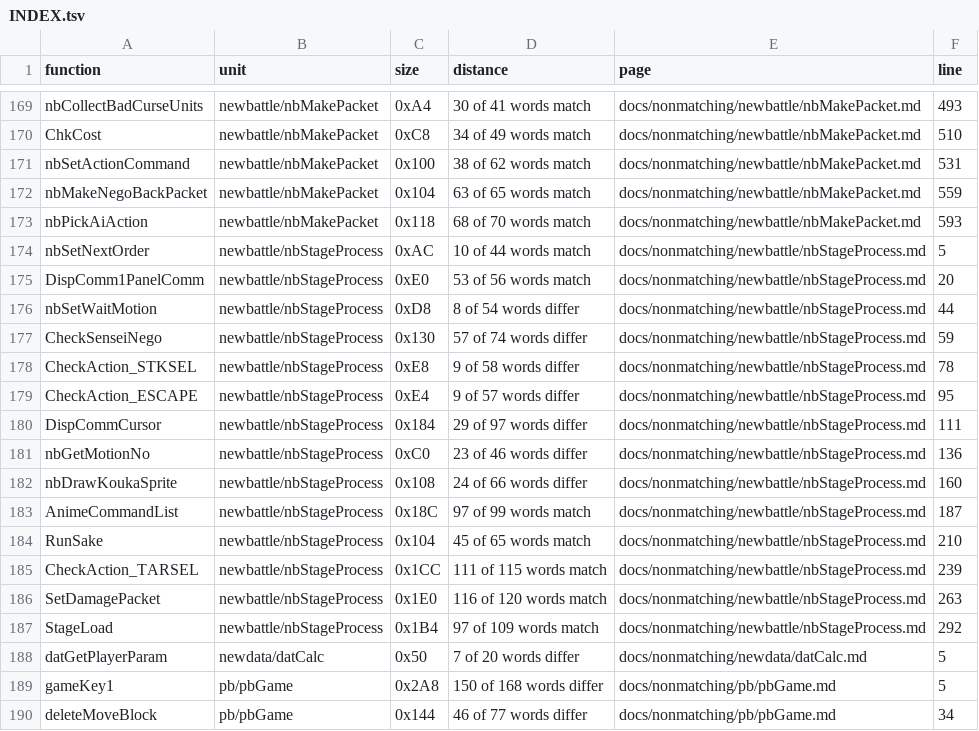
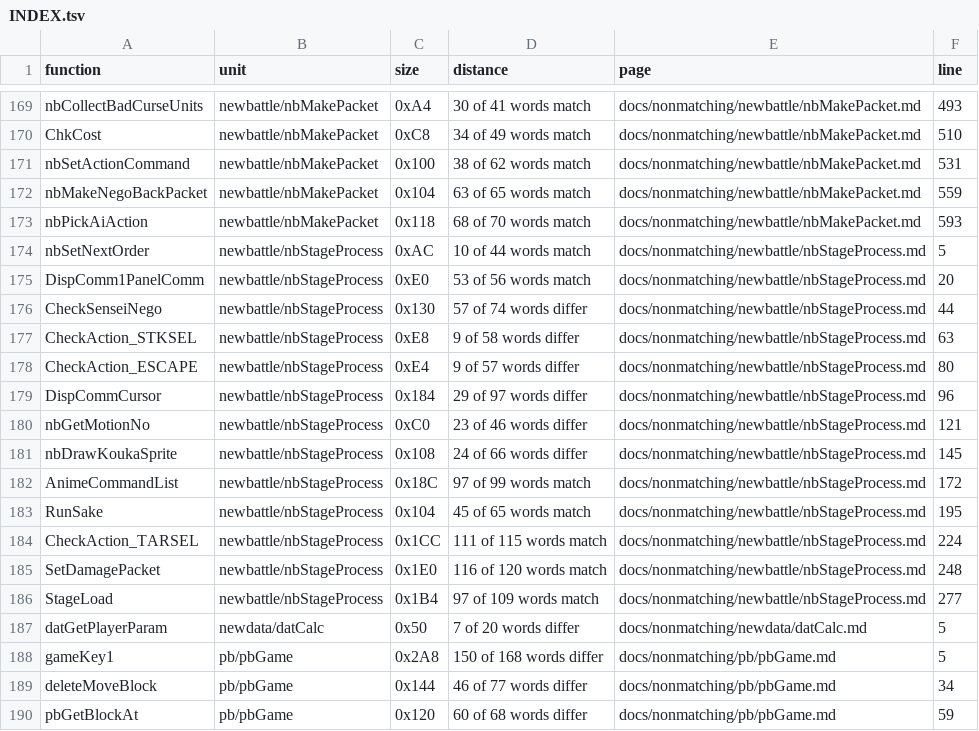
Before and after one commit to Megami-Decomps/smt3-decomp, a TSV file: docs/nonmatching/INDEX.tsv, drawn as a sheet; only a part is shown, gaps mark what is left out; the shorter side is filled out with more unchanged rows.

Commit message:
Match wait motion setup
Keep speed calculation before the motion callbacks using the real inline record stride and a one-pass calculation block. Qualified candidate/control traces show the loop-end note survives sched2 and prevents the multiply moving across the first callback; hooked, dump and plain outputs agree.

Retire the obsolete wait-motion draft and regenerate its indexes.

```diff
--- a/docs/nonmatching/INDEX.tsv
+++ b/docs/nonmatching/INDEX.tsv
@@ -175,14 +175,13 @@ nbSetNextOrder	newbattle/nbStageProcess	0xAC	10 of 44 words match	docs/nonmatchi
 DispComm1PanelComm	newbattle/nbStageProcess	0xE0	53 of 56 words match	docs/nonmatching/newbattle/nbStageProcess.md	20
-nbSetWaitMotion	newbattle/nbStageProcess	0xD8	8 of 54 words differ	docs/nonmatching/newbattle/nbStageProcess.md	44
-CheckSenseiNego	newbattle/nbStageProcess	0x130	57 of 74 words differ	docs/nonmatching/newbattle/nbStageProcess.md	59
-CheckAction_STKSEL	newbattle/nbStageProcess	0xE8	9 of 58 words differ	docs/nonmatching/newbattle/nbStageProcess.md	78
-CheckAction_ESCAPE	newbattle/nbStageProcess	0xE4	9 of 57 words differ	docs/nonmatching/newbattle/nbStageProcess.md	95
-DispCommCursor	newbattle/nbStageProcess	0x184	29 of 97 words differ	docs/nonmatching/newbattle/nbStageProcess.md	111
-nbGetMotionNo	newbattle/nbStageProcess	0xC0	23 of 46 words differ	docs/nonmatching/newbattle/nbStageProcess.md	136
-nbDrawKoukaSprite	newbattle/nbStageProcess	0x108	24 of 66 words differ	docs/nonmatching/newbattle/nbStageProcess.md	160
-AnimeCommandList	newbattle/nbStageProcess	0x18C	97 of 99 words match	docs/nonmatching/newbattle/nbStageProcess.md	187
-RunSake	newbattle/nbStageProcess	0x104	45 of 65 words match	docs/nonmatching/newbattle/nbStageProcess.md	210
-CheckAction_TARSEL	newbattle/nbStageProcess	0x1CC	111 of 115 words match	docs/nonmatching/newbattle/nbStageProcess.md	239
-SetDamagePacket	newbattle/nbStageProcess	0x1E0	116 of 120 words match	docs/nonmatching/newbattle/nbStageProcess.md	263
-StageLoad	newbattle/nbStageProcess	0x1B4	97 of 109 words match	docs/nonmatching/newbattle/nbStageProcess.md	292
+CheckSenseiNego	newbattle/nbStageProcess	0x130	57 of 74 words differ	docs/nonmatching/newbattle/nbStageProcess.md	44
+CheckAction_STKSEL	newbattle/nbStageProcess	0xE8	9 of 58 words differ	docs/nonmatching/newbattle/nbStageProcess.md	63
+CheckAction_ESCAPE	newbattle/nbStageProcess	0xE4	9 of 57 words differ	docs/nonmatching/newbattle/nbStageProcess.md	80
+DispCommCursor	newbattle/nbStageProcess	0x184	29 of 97 words differ	docs/nonmatching/newbattle/nbStageProcess.md	96
+nbGetMotionNo	newbattle/nbStageProcess	0xC0	23 of 46 words differ	docs/nonmatching/newbattle/nbStageProcess.md	121
+nbDrawKoukaSprite	newbattle/nbStageProcess	0x108	24 of 66 words differ	docs/nonmatching/newbattle/nbStageProcess.md	145
+AnimeCommandList	newbattle/nbStageProcess	0x18C	97 of 99 words match	docs/nonmatching/newbattle/nbStageProcess.md	172
+RunSake	newbattle/nbStageProcess	0x104	45 of 65 words match	docs/nonmatching/newbattle/nbStageProcess.md	195
+CheckAction_TARSEL	newbattle/nbStageProcess	0x1CC	111 of 115 words match	docs/nonmatching/newbattle/nbStageProcess.md	224
+SetDamagePacket	newbattle/nbStageProcess	0x1E0	116 of 120 words match	docs/nonmatching/newbattle/nbStageProcess.md	248
+StageLoad	newbattle/nbStageProcess	0x1B4	97 of 109 words match	docs/nonmatching/newbattle/nbStageProcess.md	277
 datGetPlayerParam	newdata/datCalc	0x50	7 of 20 words differ	docs/nonmatching/newdata/datCalc.md	5
```
Also changed, not shown: 3 other files.
